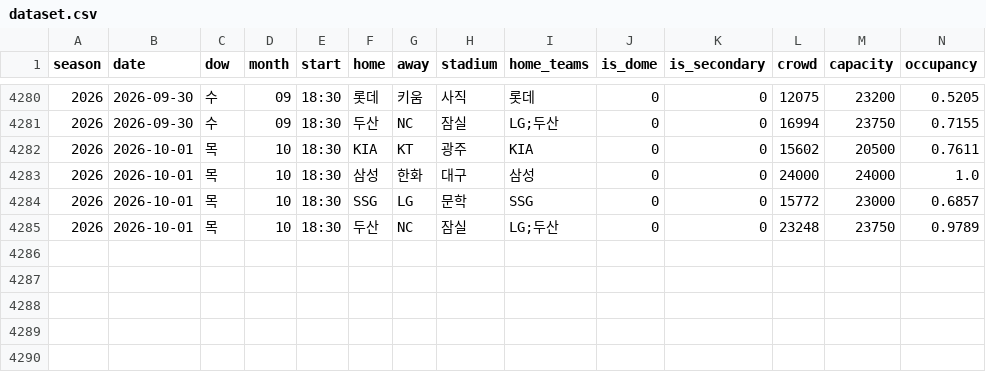
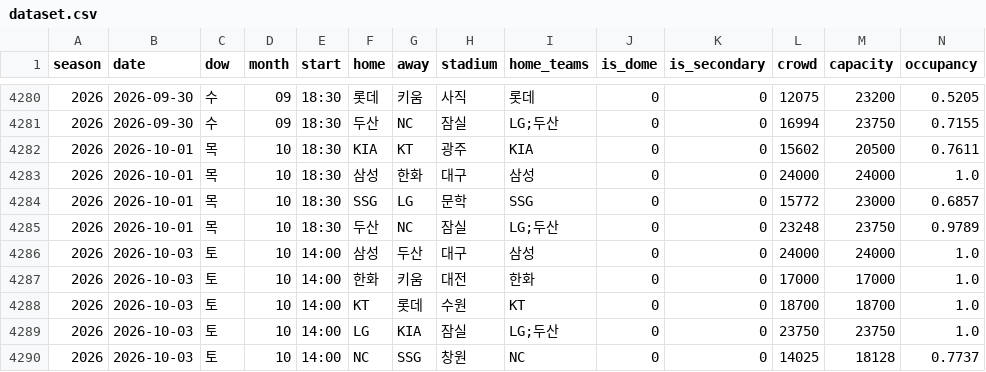
Before and after one commit to KENNYSOFT/kbo-crowd, a CSV file: data/dataset.csv, drawn as a sheet; only a part is shown, gaps mark what is left out; rows hold the shown columns only; the diff names each change by its address in the sheet, - before the commit and + after, or states it on an @@ line.

```diff
--- a/data/dataset.csv
+++ b/data/dataset.csv
+row 4286: 2026 | 2026-10-03 | 토 | 10 | 14:00 | 삼성 | 두산 | 대구 | 삼성 | 0 | 0 | 24000 | 24000 | 1.0
+row 4287: 2026 | 2026-10-03 | 토 | 10 | 14:00 | 한화 | 키움 | 대전 | 한화 | 0 | 0 | 17000 | 17000 | 1.0
+row 4288: 2026 | 2026-10-03 | 토 | 10 | 14:00 | KT | 롯데 | 수원 | KT | 0 | 0 | 18700 | 18700 | 1.0
+row 4289: 2026 | 2026-10-03 | 토 | 10 | 14:00 | LG | KIA | 잠실 | LG;두산 | 0 | 0 | 23750 | 23750 | 1.0
+row 4290: 2026 | 2026-10-03 | 토 | 10 | 14:00 | NC | SSG | 창원 | NC | 0 | 0 | 14025 | 18128 | 0.7737
```
Also changed, not shown: data/games.csv, data/schedule.csv, 2 other files.
